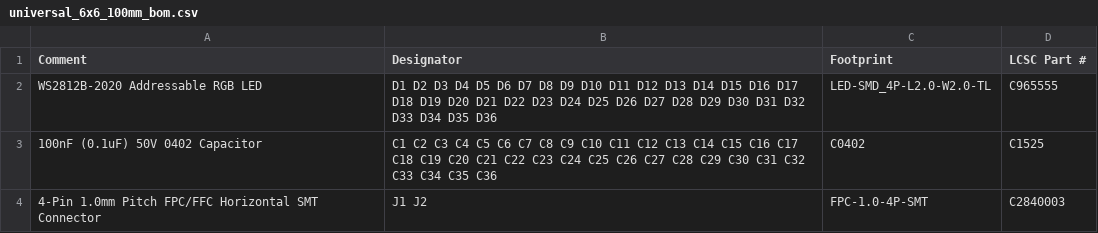
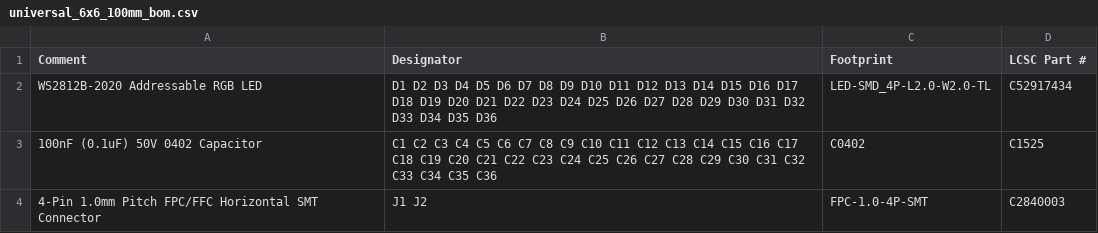
Before and after one commit to kidmd/WDW-costumes, a CSV file: pcb/universal_6x6_100mm_bom.csv, drawn as a sheet.

Commit message:
fix: update BOM part number to in-stock WS2812B-2020-V6 (C52917434)

```diff
--- a/pcb/universal_6x6_100mm_bom.csv
+++ b/pcb/universal_6x6_100mm_bom.csv
@@ -1,3 +1,3 @@
 Comment,Designator,Footprint,LCSC Part #
-"WS2812B-2020 Addressable RGB LED","D1 D2 D3 D4 D5 D6 D7 D8 D9 D10 D11 D12 D13 D14 D15 D16 D17 D18 D19 D20 D21 D22 D23 D24 D25 D26 D27 D28 D29 D30 D31 D32 D33 D34 D35 D36","LED-SMD_4P-L2.0-W2.0-TL","C965555"
+"WS2812B-2020 Addressable RGB LED","D1 D2 D3 D4 D5 D6 D7 D8 D9 D10 D11 D12 D13 D14 D15 D16 D17 D18 D19 D20 D21 D22 D23 D24 D25 D26 D27 D28 D29 D30 D31 D32 D33 D34 D35 D36","LED-SMD_4P-L2.0-W2.0-TL","C52917434"
 "100nF (0.1uF) 50V 0402 Capacitor","C1 C2 C3 C4 C5 C6 C7 C8 C9 C10 C11 C12 C13 C14 C15 C16 C17 C18 C19 C20 C21 C22 C23 C24 C25 C26 C27 C28 C29 C30 C31 C32 C33 C34 C35 C36","C0402","C1525"
```
Also changed, not shown: 5 other files.
